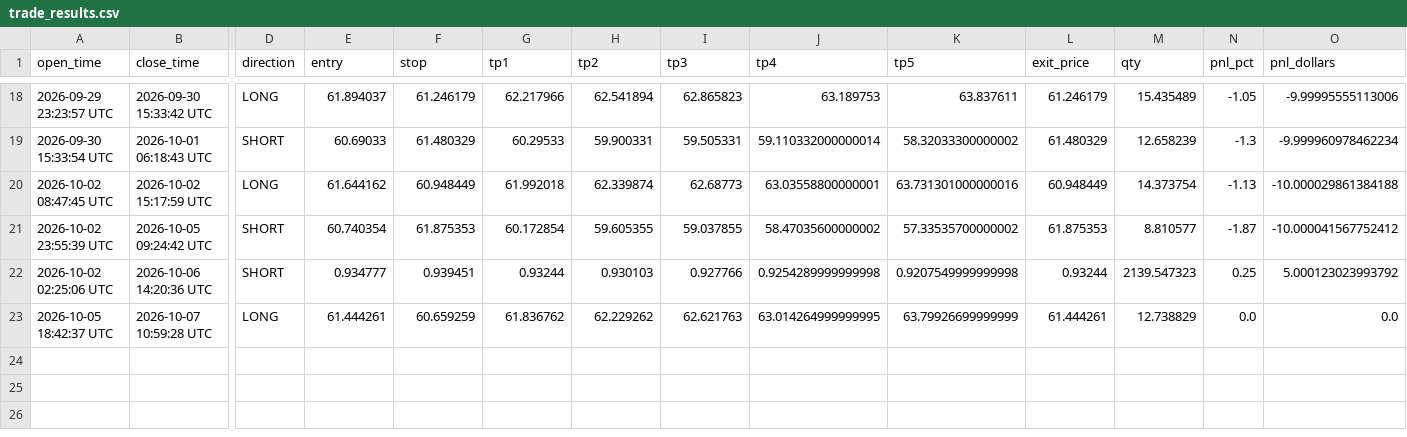
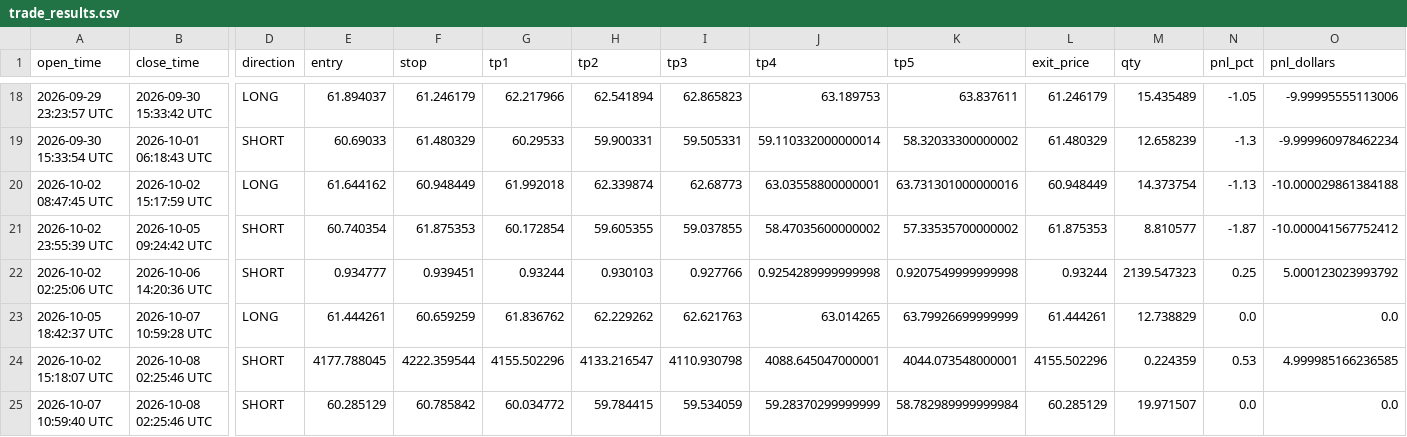
Before and after one commit to mrakbar8175-blip/ema-cluster-bot, a CSV file: trade_results.csv, drawn as a sheet; only a part is shown, gaps mark what is left out; rows hold the shown columns only; the diff names each change by its address in the sheet, - before the commit and + after, or states it on an @@ line.

Commit message:
📊 FX Data update 02:25

```diff
--- a/trade_results.csv
+++ b/trade_results.csv
-J23 (tp4): 63.014264999999995
+J23 (tp4): 63.014265
+row 24: 2026-10-02 15:18:07 UTC | 2026-10-08 02:25:46 UTC | SHORT | 4177.788045 | 4222.359544 | 4155.502296 | 4133.216547 | 4110.930798 | 4088.645047000001 | 4044.073548000001 | 4155.502296 | 0.224359 | 0.53 | 4.999985166236585
+row 25: 2026-10-07 10:59:40 UTC | 2026-10-08 02:25:46 UTC | SHORT | 60.285129 | 60.785842 | 60.034772 | 59.784415 | 59.534059 | 59.28370299999999 | 58.782989999999984 | 60.285129 | 19.971507 | 0.0 | 0.0
```
Also changed, not shown: 2 other files.
